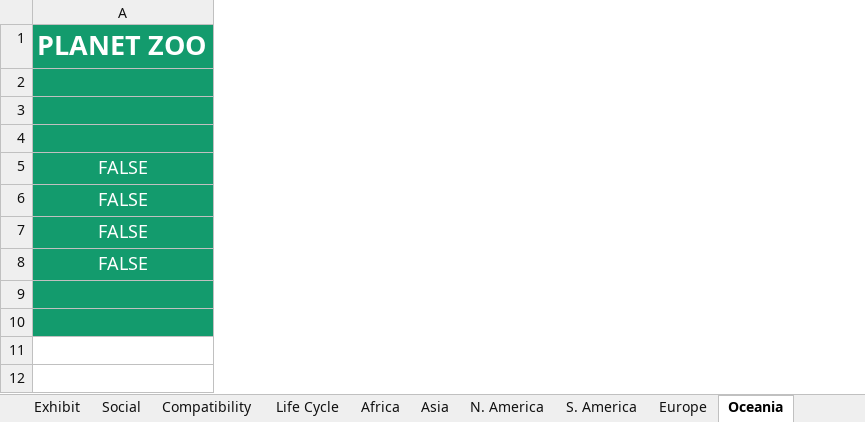
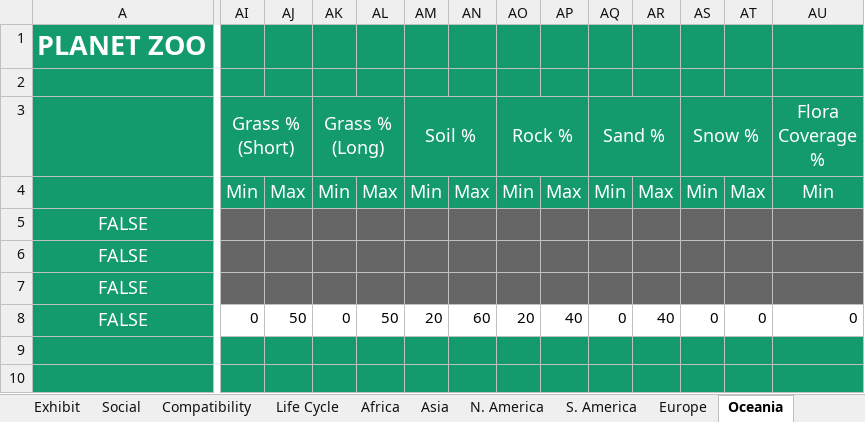
Before and after one commit to BBarbeito23/Planet-Zoo-Animal-Spreadsheets, an Excel workbook: Planet Zoo Animal Spreadsheets.xlsx, sheet Oceania, drawn as a sheet; only a part is shown, gaps mark what is left out; values as stored, in another font and other column widths than the file's, no borders; charts and pictures and conditional formats not drawn; the diff covers the shown part only; the diff names each change by its address in the sheet, - before the commit and + after, or states it on an @@ line.

```diff
--- a/Planet Zoo Animal Spreadsheets.xlsx (sheet Oceania)
+++ b/Planet Zoo Animal Spreadsheets.xlsx (sheet Oceania)
+column AI (Grass % (Short)), rows 4-8: Min |  |  |  | 0
+column AJ, rows 4-8: Max |  |  |  | 50
+column AK (Grass % (Long)), rows 4-8: Min |  |  |  | 0
+column AL, rows 4-8: Max |  |  |  | 50
+column AM (Soil %), rows 4-8: Min |  |  |  | 20
+column AN, rows 4-8: Max |  |  |  | 60
+column AO (Rock %), rows 4-8: Min |  |  |  | 20
+column AP, rows 4-8: Max |  |  |  | 40
+column AQ (Sand %), rows 4-8: Min |  |  |  | 0
+column AR, rows 4-8: Max |  |  |  | 40
+column AS (Snow %), rows 4-8: Min |  |  |  | 0
+column AT, rows 4-8: Max |  |  |  | 0
+column AU (Flora Coverage %), rows 4-8: Min |  |  |  | 0
```
Also changed, not shown: 1 added column and 1 edited cell elsewhere in this sheet, sheet Compatibility, sheet S. America, sheet All Data, sheet Europe, sheet N. America, sheet Asia, 5 more sheets, other sheet tabs, charts or pictures.
